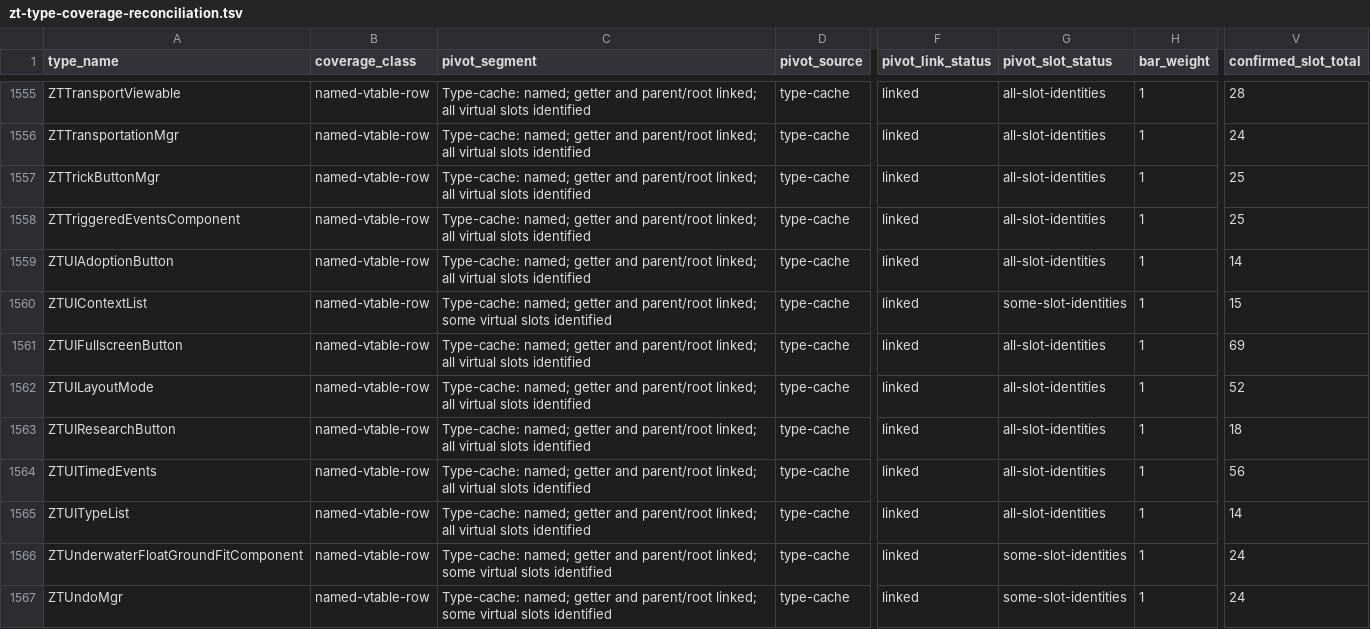
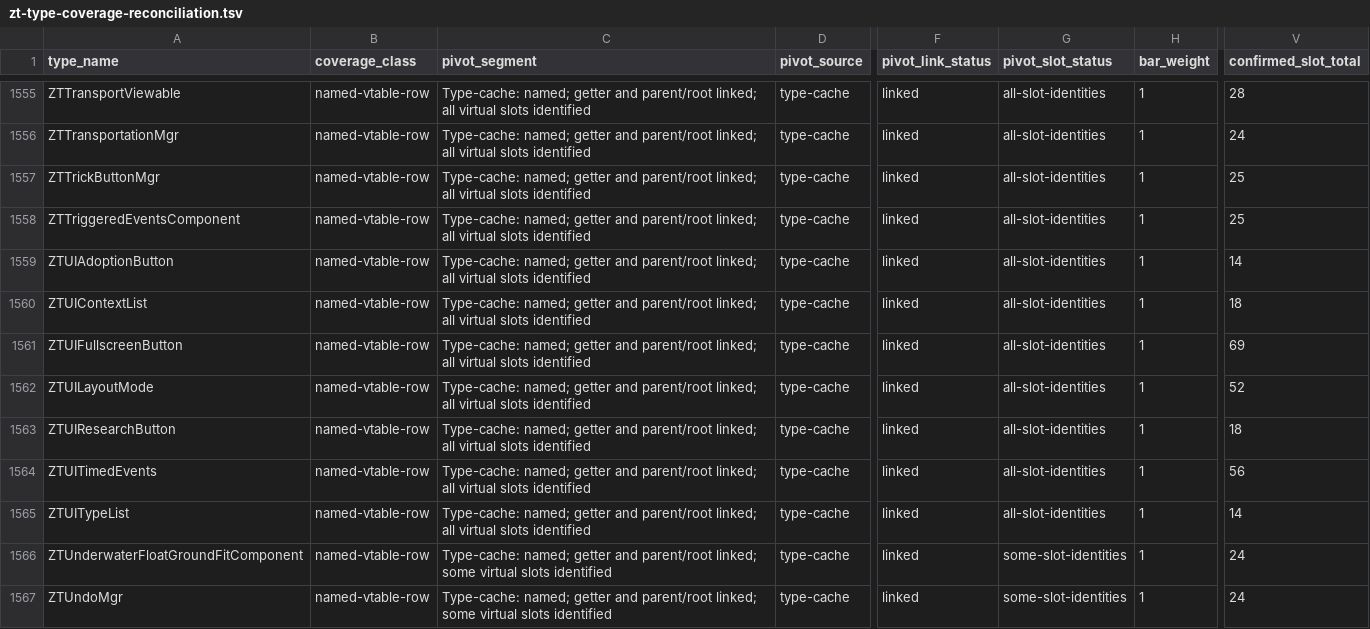
Before and after one commit to overyonder/over-yonder.tech, a TSV file: openzt2/zt-type-coverage-reconciliation.tsv, drawn as a sheet; only a part is shown, gaps mark what is left out; the diff covers the shown part only; the diff names each change by its address in the sheet, - before the commit and + after, or states it on an @@ line.

```diff
--- a/openzt2/zt-type-coverage-reconciliation.tsv
+++ b/openzt2/zt-type-coverage-reconciliation.tsv
-C1560 (pivot_segment): …parent/root linked; some virtual slots…
+C1560 (pivot_segment): …parent/root linked; all virtual slots…
-G1560 (pivot_slot_status): some-slot-identities
+G1560 (pivot_slot_status): all-slot-identities
-V1560 (confirmed_slot_total): 15
+V1560 (confirmed_slot_total): 18
```
Also changed, not shown: 27 edited cells elsewhere in this file, 3 other files.
